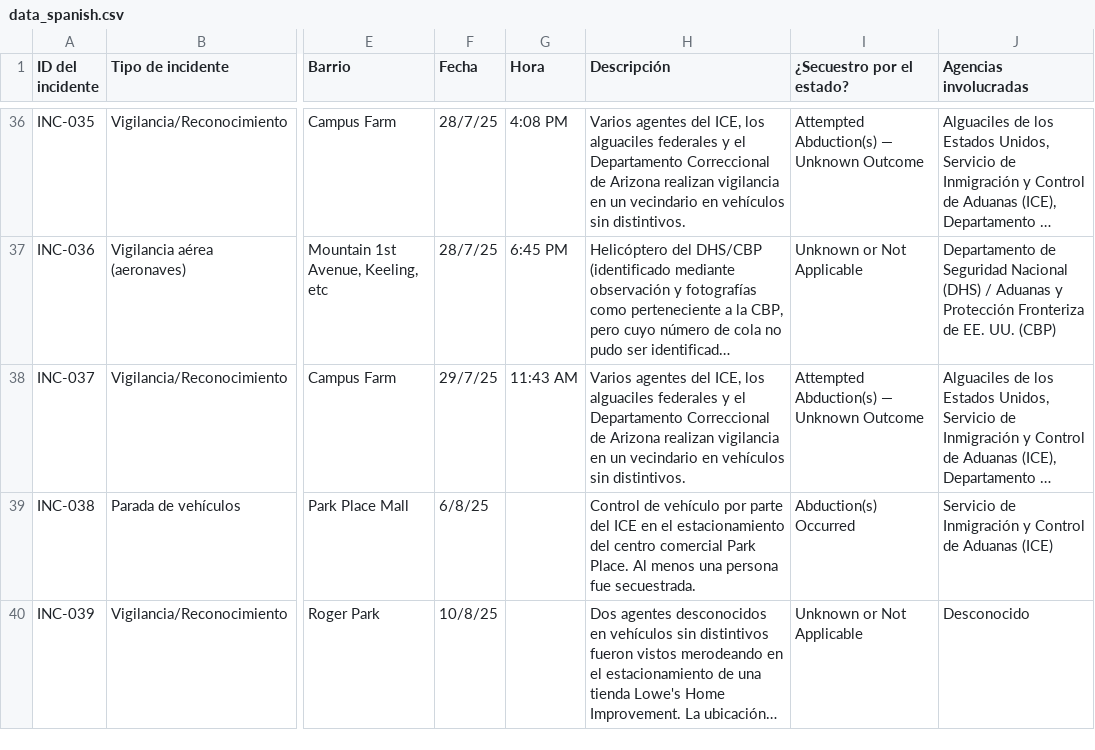
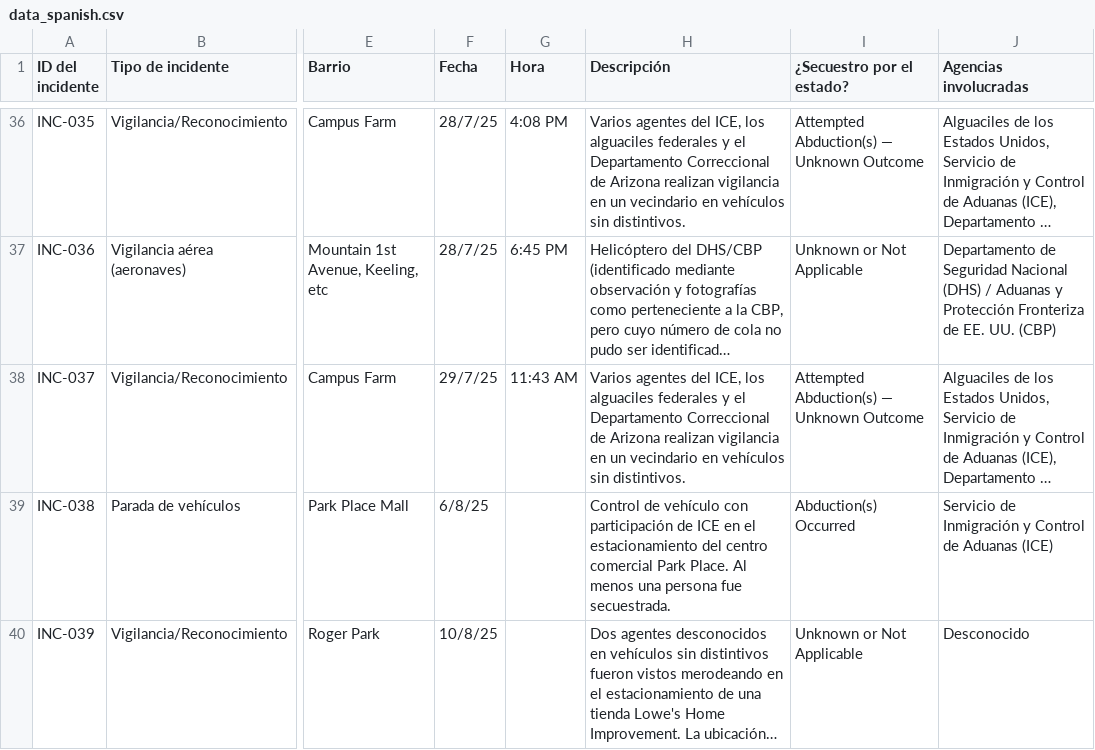
Before and after one commit to duganmeyer/Migra-Map-Data, a CSV file: data_spanish.csv, drawn as a sheet; only a part is shown, gaps mark what is left out; long unchanged cells end in …; the diff covers the shown part only; the diff names each change by its address in the sheet, - before the commit and + after, or states it on an @@ line.

```diff
--- a/data_spanish.csv
+++ b/data_spanish.csv
-H39 (Descripción): …de vehículo por parte del ICE en…
+H39 (Descripción): …de vehículo con participación de ICE en…
```
Also changed, not shown: 8 edited cells elsewhere in this file, data_spanish_latest.csv.
